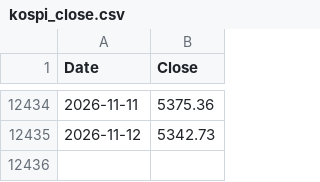
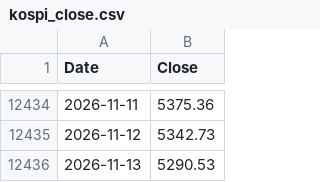
Before and after one commit to gloual88/ISA_donchian_backtest, a CSV file: vol_mail/kospi_close.csv, drawn as a sheet; only a part is shown, gaps mark what is left out; the diff names each change by its address in the sheet, - before the commit and + after, or states it on an @@ line.

```diff
--- a/vol_mail/kospi_close.csv
+++ b/vol_mail/kospi_close.csv
+row 12436: 2026-11-13 | 5290.53
```
Also changed, not shown: 1 other file.
